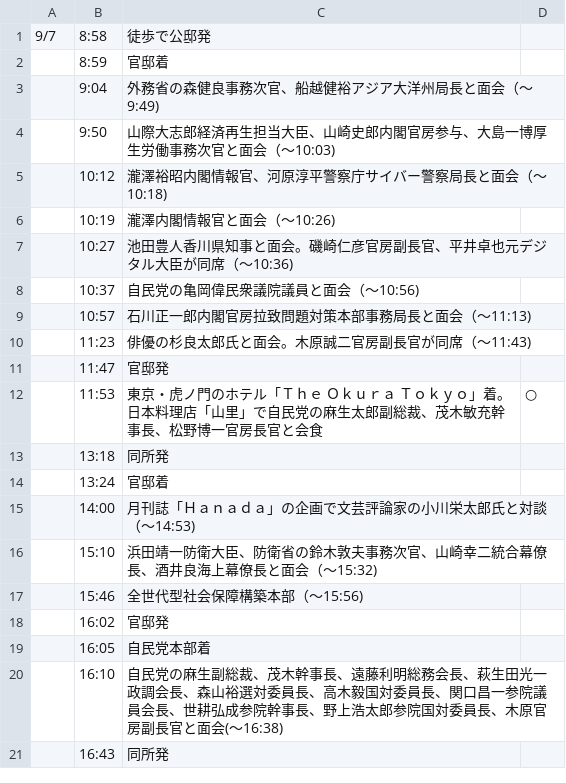
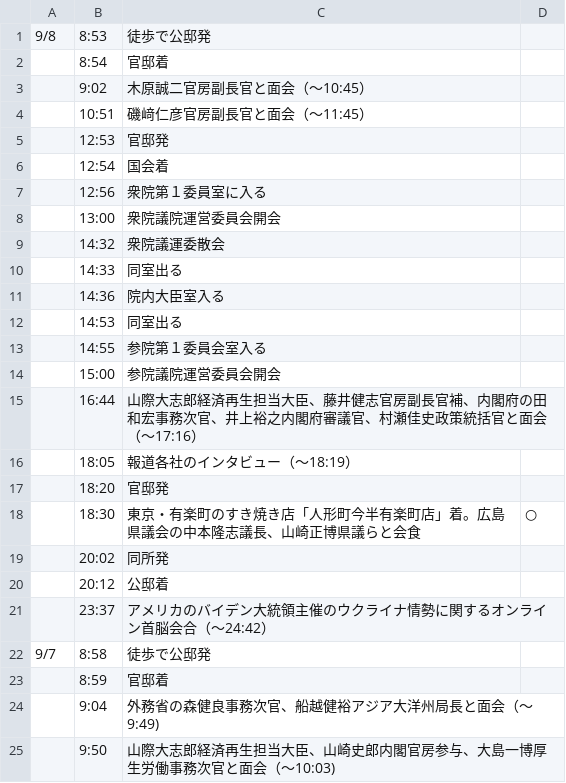
Before and after one commit to yuokada/Prime-Minister-movements, a CSV file: original/202209.csv, drawn as a sheet; only a part is shown; the shorter side is filled out with more unchanged rows.

Commit message:
[skip ci] Update crawled files

```diff
--- a/original/202209.csv
+++ b/original/202209.csv
@@ -1 +1,22 @@
+9/8	8:53	徒歩で公邸発
+	8:54	官邸着
+	9:02	木原誠二官房副長官と面会（～10:45）
+	10:51	磯﨑仁彦官房副長官と面会（～11:45）
+	12:53	官邸発
+	12:54	国会着
+	12:56	衆院第１委員室に入る
+	13:00	衆院議院運営委員会開会
+	14:32	衆院議運委散会
+	14:33	同室出る
+	14:36	院内大臣室入る
+	14:53	同室出る
+	14:55	参院第１委員会室入る
+	15:00	参院議院運営委員会開会
+	16:44	山際大志郎経済再生担当大臣、藤井健志官房副長官補、内閣府の田和宏事務次官、井上裕之内閣府審議官、村瀬佳史政策統括官と面会（～17:16）
+	18:05	報道各社のインタビュー（～18:19）
+	18:20	官邸発
+	18:30	東京・有楽町のすき焼き店「人形町今半有楽町店」着。広島県議会の中本隆志議長、山崎正博県議らと会食	○
+	20:02	同所発
+	20:12	公邸着
+	23:37	アメリカのバイデン大統領主催のウクライナ情勢に関するオンライン首脳会合（～24:42）
 9/7	8:58	徒歩で公邸発
```
